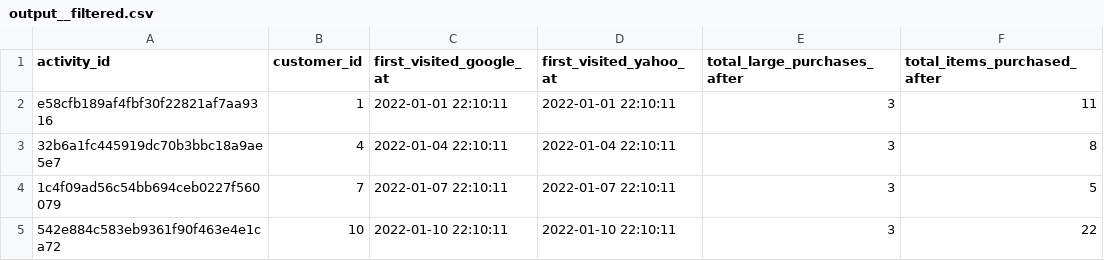
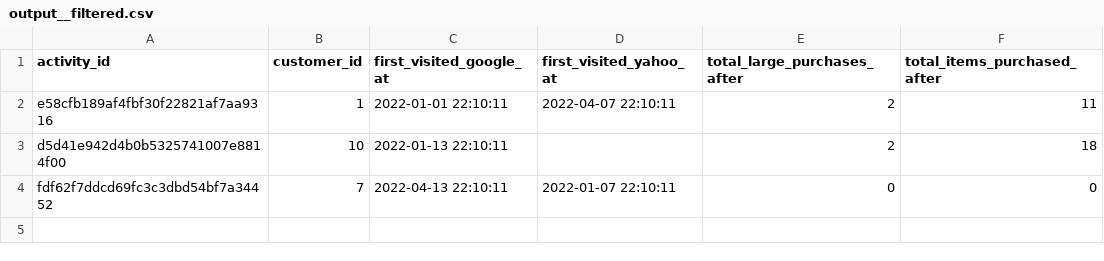
Before and after one commit to bcodell/dbt-activity-schema, a CSV file: integration_tests/seeds/datasets/aql_syntax/output__filtered.csv, drawn as a sheet.

Commit message:
fix filter test

```diff
--- a/integration_tests/seeds/datasets/aql_syntax/output__filtered.csv
+++ b/integration_tests/seeds/datasets/aql_syntax/output__filtered.csv
@@ -1,5 +1,4 @@
 activity_id,customer_id,first_visited_google_at,first_visited_yahoo_at,total_large_purchases_after,total_items_purchased_after
-e58cfb189af4fbf30f22821af7aa9316,1,2022-01-01 22:10:11,2022-01-01 22:10:11,3,11
-32b6a1fc445919dc70b3bbc18a9ae5e7,4,2022-01-04 22:10:11,2022-01-04 22:10:11,3,8
-1c4f09ad56c54bb694ceb0227f560079,7,2022-01-07 22:10:11,2022-01-07 22:10:11,3,5
-542e884c583eb9361f90f463e4e1ca72,10,2022-01-10 22:10:11,2022-01-10 22:10:11,3,22
+e58cfb189af4fbf30f22821af7aa9316,1,2022-01-01 22:10:11,2022-04-07 22:10:11,2,11
+d5d41e942d4b0b5325741007e8814f00,10,2022-01-13 22:10:11,,2,18
+fdf62f7ddcd69fc3c3dbd54bf7a34452,7,2022-04-13 22:10:11,2022-01-07 22:10:11,0,0
```
Also changed, not shown: integration_tests/seeds/activities/visited_page.csv.
